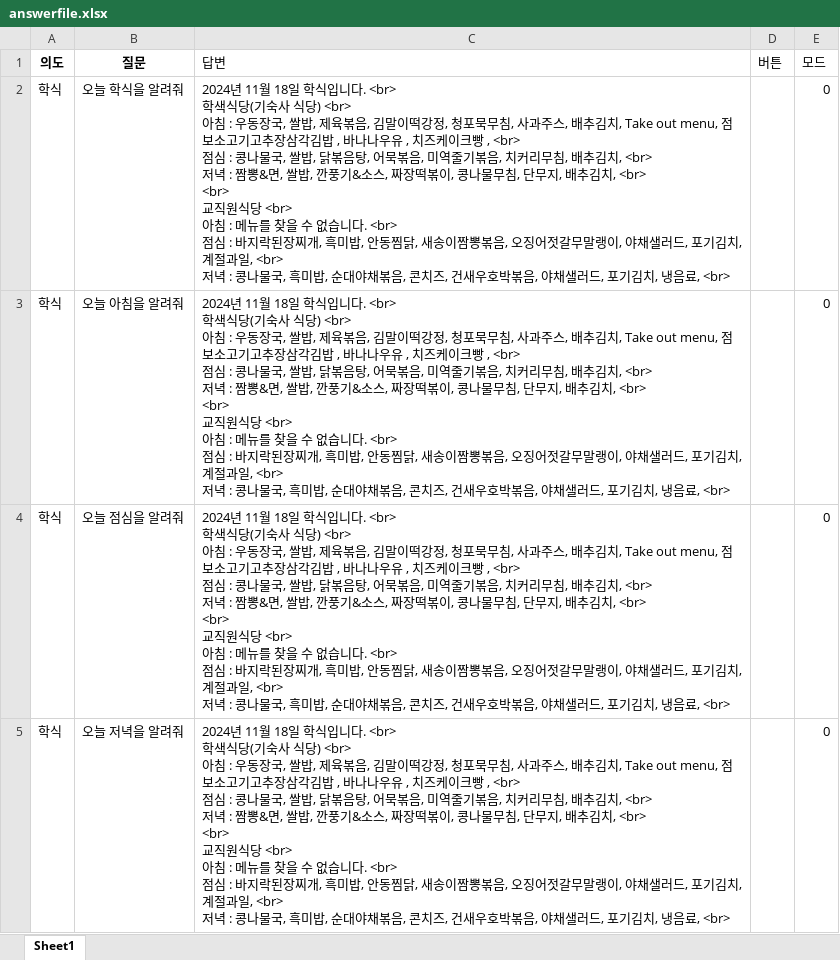
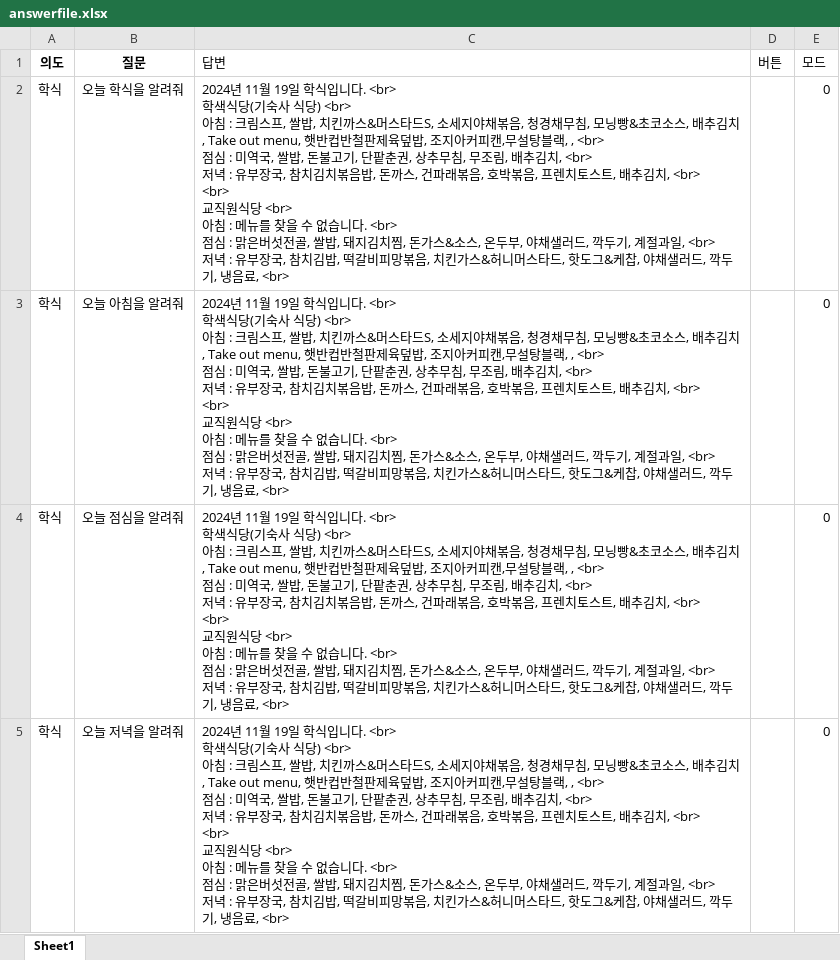
Before and after one commit to hy-seo0608/hongik-gpt, an Excel workbook: mysite/dataset/answerfile.xlsx, sheet Sheet1, drawn as a sheet; only a part is shown; values as stored, in another font and other column widths than the file's, no borders; ↵ is a line break in a cell; the diff covers the shown part only; the diff names each change by its address in the sheet, - before the commit and + after, or states it on an @@ line.

```diff
--- a/mysite/dataset/answerfile.xlsx (sheet Sheet1)
+++ b/mysite/dataset/answerfile.xlsx (sheet Sheet1)
-C2:C5 (답변): …11월 18일 학식입니다. <br> ↵ 학색식당(기숙사 식당) <br> ↵ 아침 : 우동장국, 쌀밥, 제육볶음, 김말이떡강정, 청포묵무침, 사과주스, 배추김치, Take out menu, 점보소고기고추장삼각김밥 , 바나나우유 , 치즈케이크빵 , <br> ↵ 점심 : 콩나물국, 쌀밥, 닭볶음탕, 어묵볶음, 미역줄기볶음, 치커리무침, 배추김치, <br> ↵ 저녁 : 짬뽕&면, 쌀밥, 깐풍기&소스, 짜장떡볶이, 콩나물무침, 단무지, 배추김치, <br> ↵ <br> ↵ 교직원식당 <br> ↵ 아침 : 메뉴를 찾을 수 없습니다. <br> ↵ 점심 : 바지락된장찌개, 흑미밥, 안동찜닭, 새송이짬뽕볶음, 오징어젓갈무말랭이, 야채샐러드, 포기김치, 계절과일, <br> ↵ 저녁 : 콩나물국, 흑미밥, 순대야채볶음, 콘치즈, 건새우호박볶음, 야채샐러드, 포기김치, 냉음료…
+C2:C5 (답변): …11월 19일 학식입니다. <br> ↵ 학색식당(기숙사 식당) <br> ↵ 아침 : 크림스프, 쌀밥, 치킨까스&머스타드S, 소세지야채볶음, 청경채무침, 모닝빵&초코소스, 배추김치, Take out menu, 햇반컵반철판제육덮밥, 조지아커피캔,무설탕블랙, , <br> ↵ 점심 : 미역국, 쌀밥, 돈불고기, 단팥춘권, 상추무침, 무조림, 배추김치, <br> ↵ 저녁 : 유부장국, 참치김치볶음밥, 돈까스, 건파래볶음, 호박볶음, 프렌치토스트, 배추김치, <br> ↵ <br> ↵ 교직원식당 <br> ↵ 아침 : 메뉴를 찾을 수 없습니다. <br> ↵ 점심 : 맑은버섯전골, 쌀밥, 돼지김치찜, 돈가스&소스, 온두부, 야채샐러드, 깍두기, 계절과일, <br> ↵ 저녁 : 유부장국, 참치김밥, 떡갈비피망볶음, 치킨가스&허니머스타드, 핫도그&케찹, 야채샐러드, 깍두기, 냉음료…
```
Also changed, not shown: 31 edited cells elsewhere in this sheet, mysite/dataset/renew.xlsx, 13 other files.
